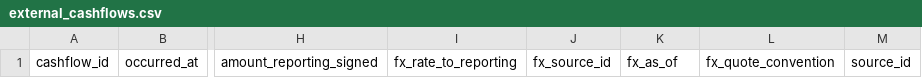
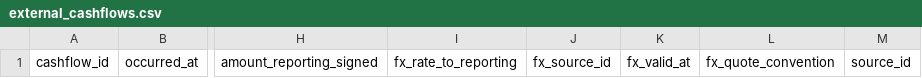
Before and after one commit to Meta11ic0/PIOS, a CSV file: database/portfolio/external_cashflows.csv, drawn as a sheet; only a part is shown, gaps mark what is left out; the diff names each change by its address in the sheet, - before the commit and + after, or states it on an @@ line.

```diff
--- a/database/portfolio/external_cashflows.csv
+++ b/database/portfolio/external_cashflows.csv
-K1: fx_as_of
+K1: fx_valid_at
```
Also changed, not shown: database/portfolio/allocation_snapshots.csv, database/portfolio/holdings.csv, 49 other files.
